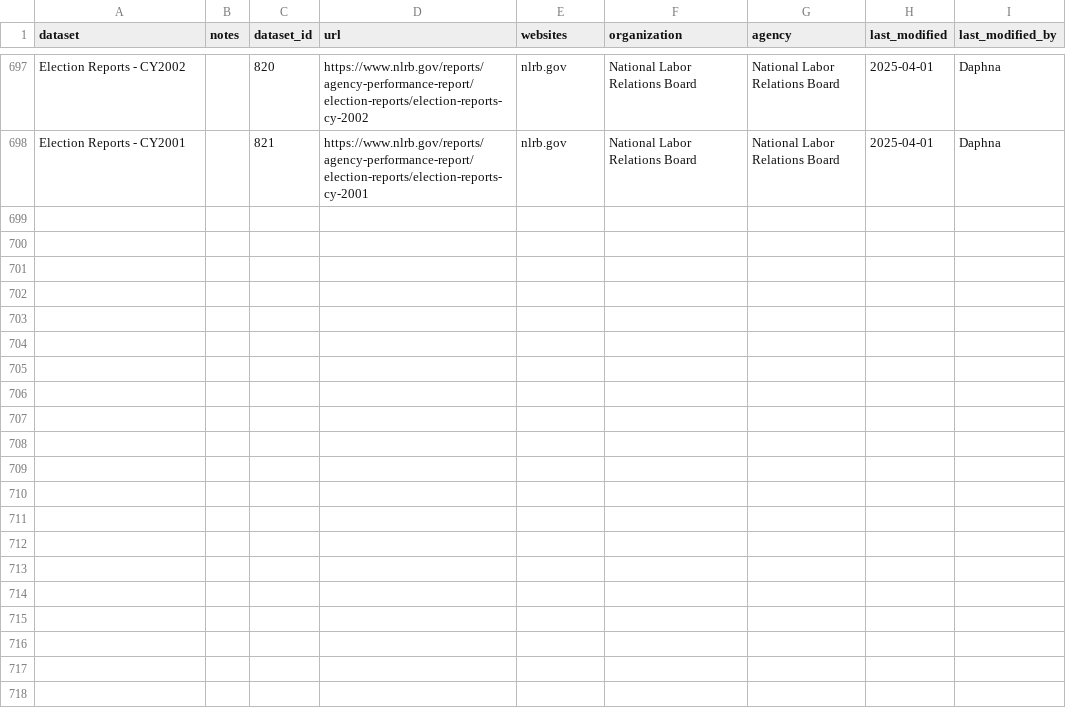
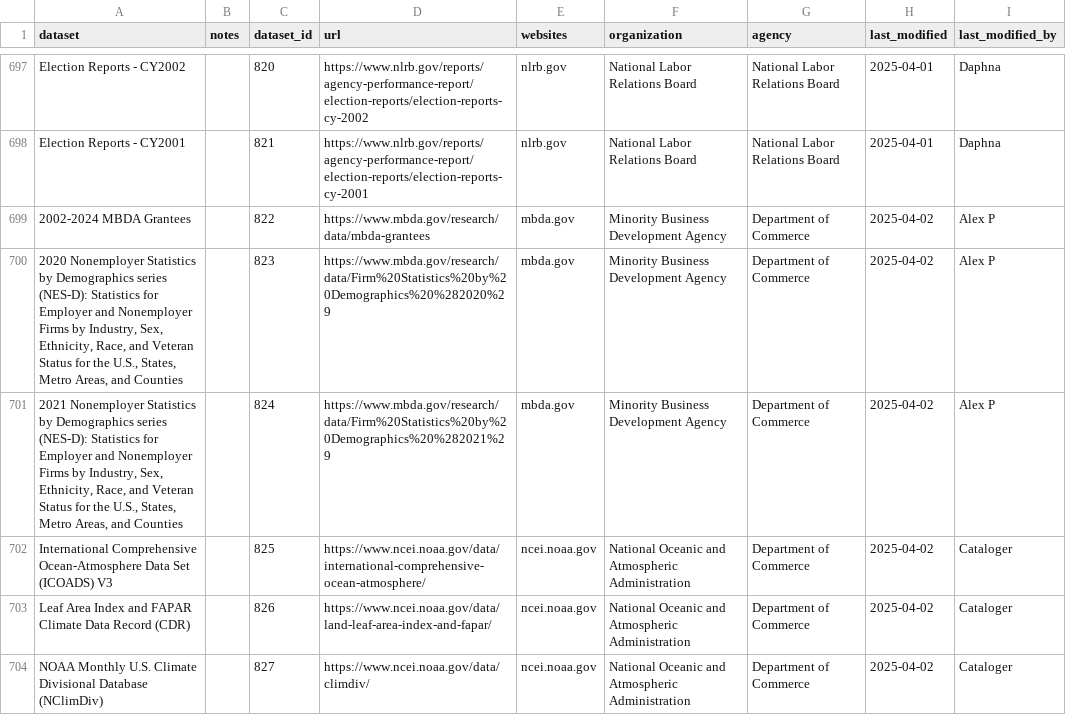
Before and after one commit to kaushik12/DataRescue_jkan, a CSV file: baserow_exports/datarescue_datasets.csv, drawn as a sheet; only a part is shown, gaps mark what is left out.

```diff
--- a/baserow_exports/datarescue_datasets.csv
+++ b/baserow_exports/datarescue_datasets.csv
@@ -698 +698,7 @@ Election Reports - CY2002,,820,https://www.nlrb.gov/reports/agency-performance-r
 Election Reports - CY2001,,821,https://www.nlrb.gov/reports/agency-performance-report/election-reports/election-reports-cy-2001,nlrb.gov,National Labor Relations Board,National Labor Relations Board,2025-04-01,Daphna
+2002-2024 MBDA Grantees,,822,https://www.mbda.gov/research/data/mbda-grantees,mbda.gov,Minority Business Development Agency,Department of Commerce,2025-04-02,Alex P
+"2020 Nonemployer Statistics by Demographics series (NES-D): Statistics for Employer and Nonemployer Firms by Industry, Sex, Ethnicity, Race, and Veteran Status for the U.S., States, Metro Areas, and Counties",,823,https://www.mbda.gov/research/data/Firm%20Statistics%20by%20Demographics%20%282020%29,mbda.gov,Minority Business Development Agency,Department of Commerce,2025-04-02,Alex P
+"2021 Nonemployer Statistics by Demographics series (NES-D): Statistics for Employer and Nonemployer Firms by Industry, Sex, Ethnicity, Race, and Veteran Status for the U.S., States, Metro Areas, and Counties",,824,https://www.mbda.gov/research/data/Firm%20Statistics%20by%20Demographics%20%282021%29,mbda.gov,Minority Business Development Agency,Department of Commerce,2025-04-02,Alex P
+International Comprehensive Ocean-Atmosphere Data Set (ICOADS) V3,,825,https://www.ncei.noaa.gov/data/international-comprehensive-ocean-atmosphere/,ncei.noaa.gov,National Oceanic and Atmospheric Administration,Department of Commerce,2025-04-02,Cataloger
+Leaf Area Index and FAPAR Climate Data Record (CDR),,826,https://www.ncei.noaa.gov/data/land-leaf-area-index-and-fapar/,ncei.noaa.gov,National Oceanic and Atmospheric Administration,Department of Commerce,2025-04-02,Cataloger
+NOAA Monthly U.S. Climate Divisional Database (NClimDiv),,827,https://www.ncei.noaa.gov/data/climdiv/,ncei.noaa.gov,National Oceanic and Atmospheric Administration,Department of Commerce,2025-04-02,Cataloger
```
Also changed, not shown: baserow_exports/datarescue_backups.csv.
